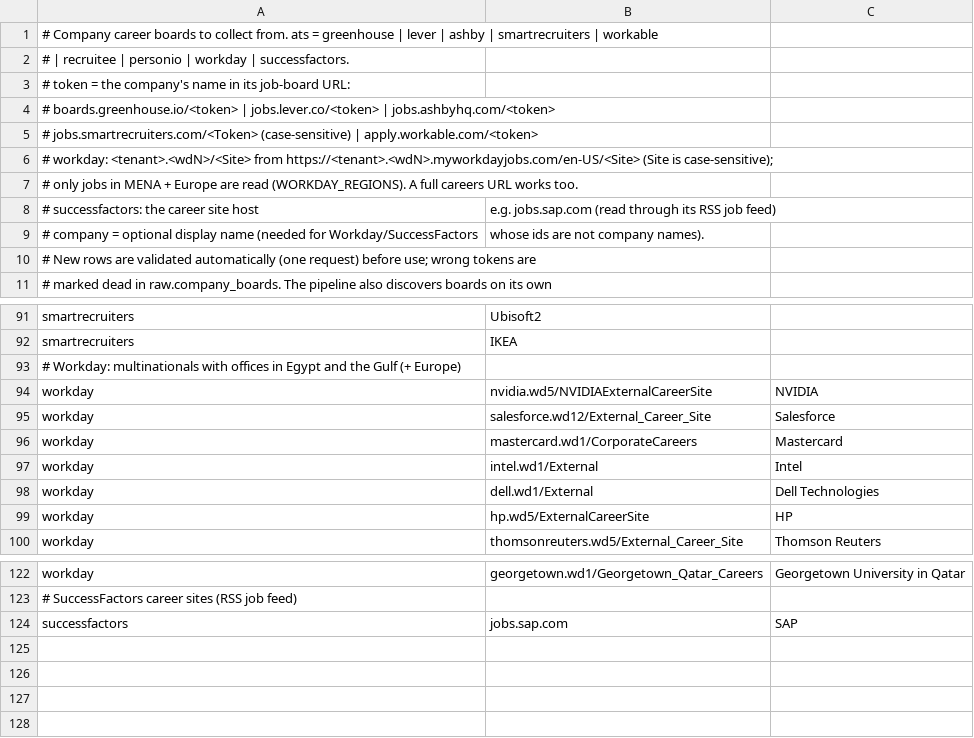
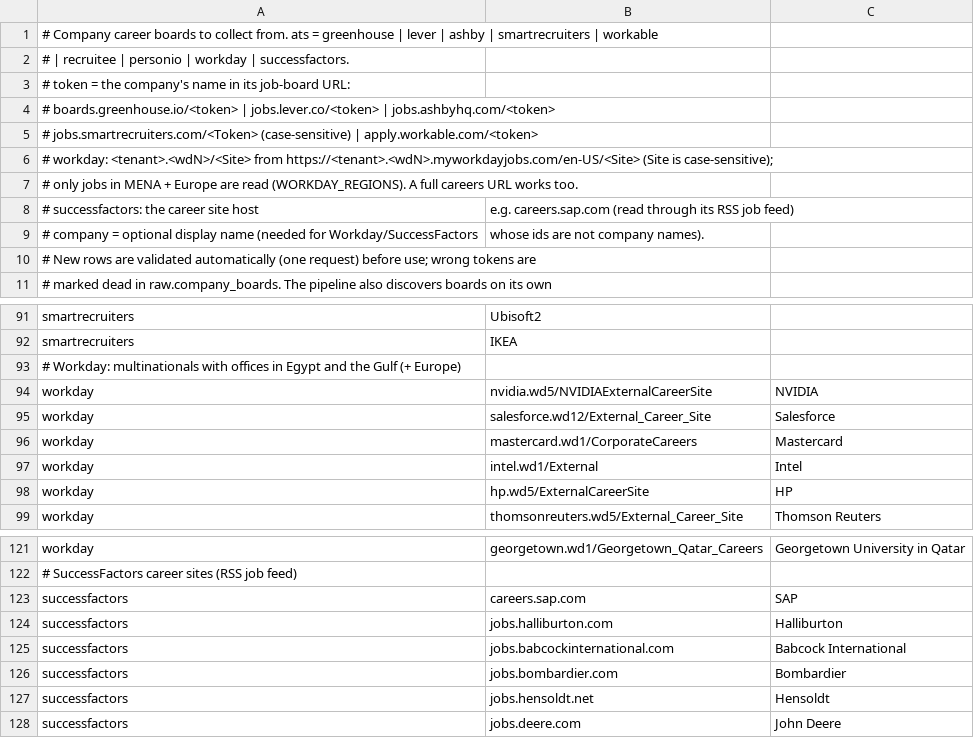
Before and after one commit to moamenmoussa172/job-market-radar, a CSV file: dags/jobradar/company_boards.csv, drawn as a sheet; only a part is shown, gaps mark what is left out.

```diff
--- a/dags/jobradar/company_boards.csv
+++ b/dags/jobradar/company_boards.csv
@@ -7,3 +7,3 @@
 #            only jobs in MENA + Europe are read (WORKDAY_REGIONS). A full careers URL works too.
-#   successfactors: the career site host, e.g. jobs.sap.com (read through its RSS job feed)
+#   successfactors: the career site host, e.g. careers.sap.com (read through its RSS job feed)
 # company = optional display name (needed for Workday/SuccessFactors, whose ids are not company names).
@@ -97,3 +97,2 @@ workday,mastercard.wd1/CorporateCareers,Mastercard
 workday,intel.wd1/External,Intel
-workday,dell.wd1/External,Dell Technologies
 workday,hp.wd5/ExternalCareerSite,HP
@@ -123,2 +122,7 @@ workday,georgetown.wd1/Georgetown_Qatar_Careers,Georgetown University in Qatar
 # SuccessFactors career sites (RSS job feed)
-successfactors,jobs.sap.com,SAP
+successfactors,careers.sap.com,SAP
+successfactors,jobs.halliburton.com,Halliburton
+successfactors,jobs.babcockinternational.com,Babcock International
+successfactors,jobs.bombardier.com,Bombardier
+successfactors,jobs.hensoldt.net,Hensoldt
+successfactors,jobs.deere.com,John Deere
```
Also changed, not shown: 9 other files.
